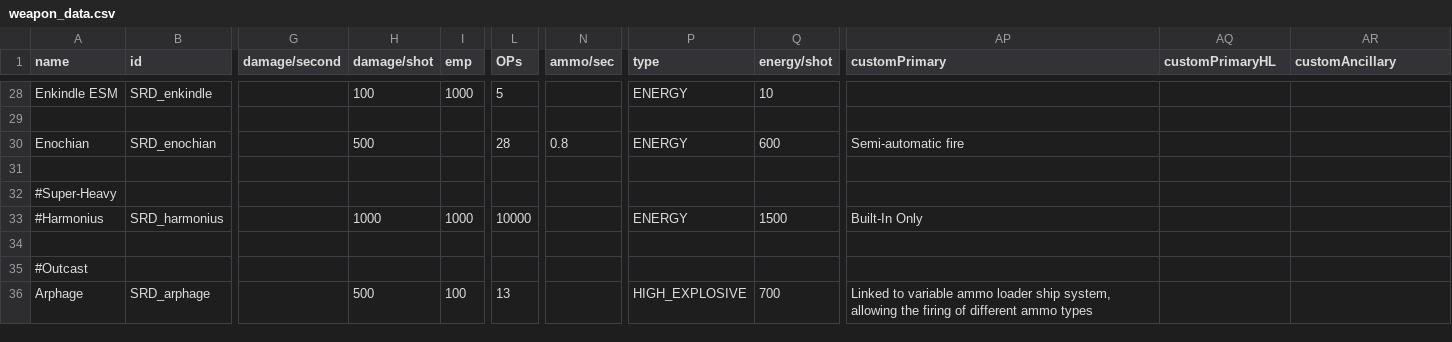
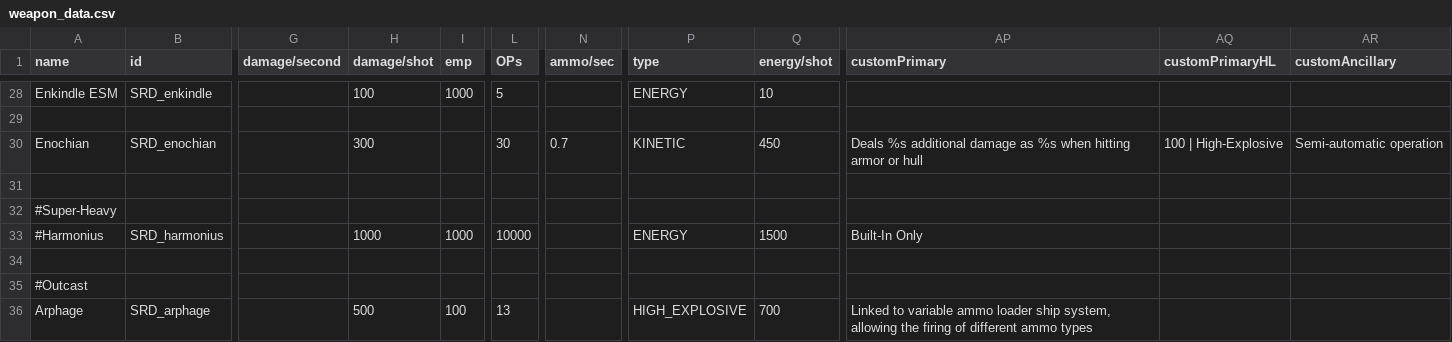
Before and after one commit to niatahl/sylphon, a CSV file: data/weapons/weapon_data.csv, drawn as a sheet; only a part is shown, gaps mark what is left out; the diff names each change by its address in the sheet, - before the commit and + after, or states it on an @@ line.

```diff
--- a/data/weapons/weapon_data.csv
+++ b/data/weapons/weapon_data.csv
-H30 (damage/shot): 500
+H30 (damage/shot): 300
-L30 (OPs): 28
+L30 (OPs): 30
-N30 (ammo/sec): 0.8
+N30 (ammo/sec): 0.7
-P30 (type): ENERGY
+P30 (type): KINETIC
-Q30 (energy/shot): 600
+Q30 (energy/shot): 450
-AP30 (customPrimary): Semi-automatic fire
+AP30 (customPrimary): Deals %s additional damage as %s when hitting armor or hull
-AQ30 (customPrimaryHL): (empty)
+AQ30 (customPrimaryHL): 100 | High-Explosive
-AR30 (customAncillary): (empty)
+AR30 (customAncillary): Semi-automatic operation
```
Also changed, not shown: data/hulls/ship_data.csv, data/strings/descriptions.csv, 5 other files.
